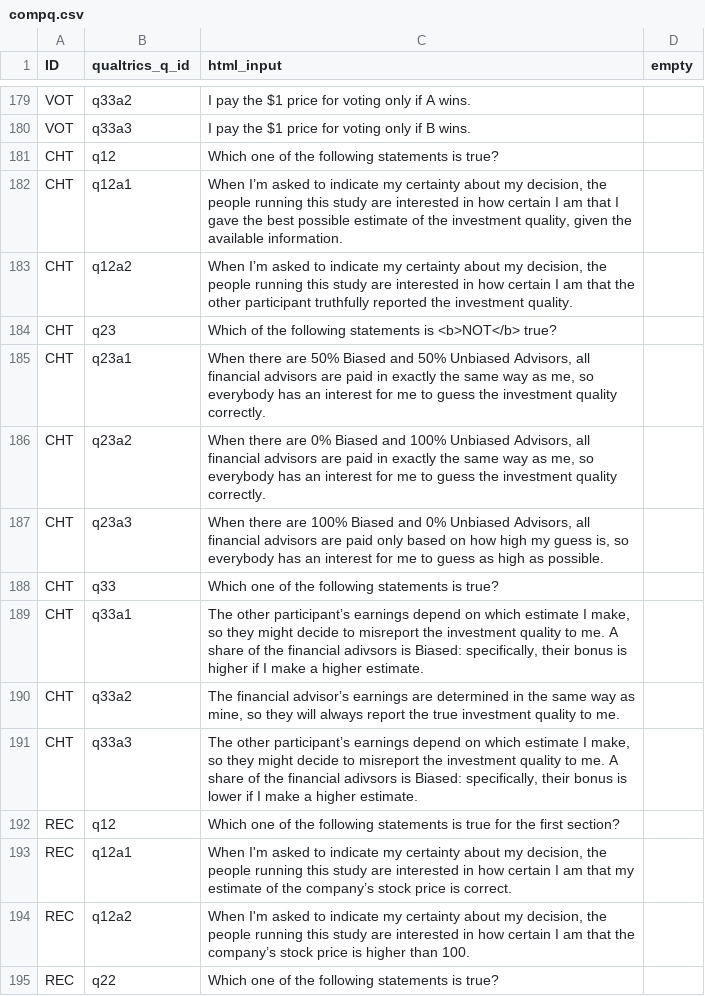
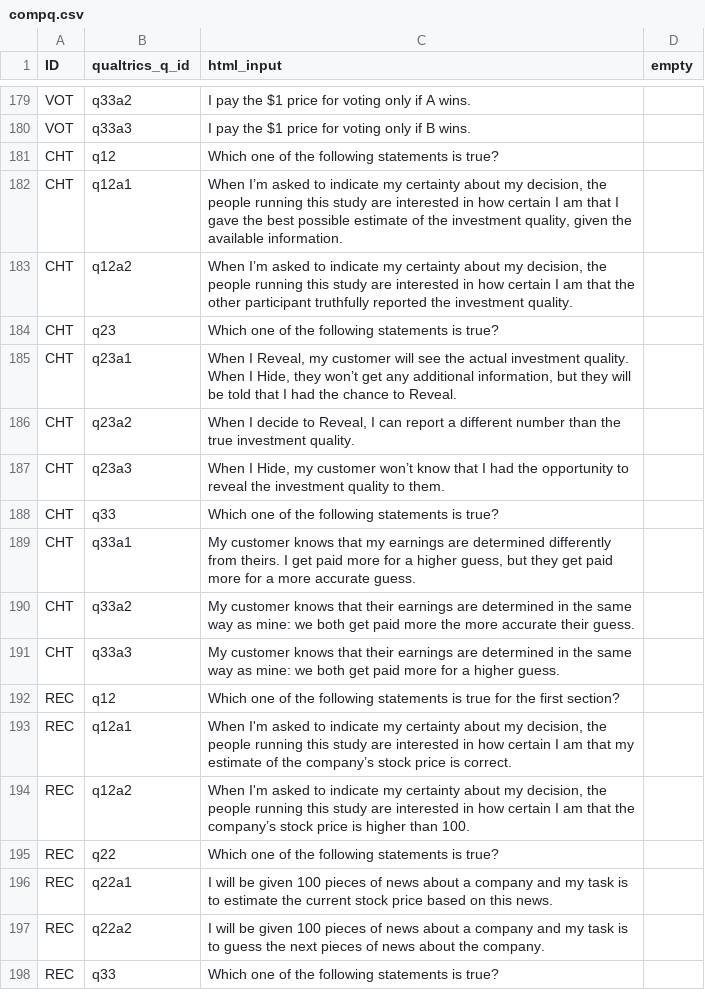
Before and after one commit to jeffreyyang97/Attenuation, a CSV file: Instructions/html/compq.csv, drawn as a sheet; only a part is shown, gaps mark what is left out; the shorter side is filled out with more unchanged rows.

Commit message:
whole survey

```diff
--- a/Instructions/html/compq.csv
+++ b/Instructions/html/compq.csv
@@ -183,10 +183,10 @@ CHT,q12a1,"When I’m asked to indicate my certainty about my decision, the peop
 CHT,q12a2,"When I’m asked to indicate my certainty about my decision, the people running this study are interested in how certain I am that the other participant truthfully reported the investment quality.",
-CHT,q23,Which of the following statements is <b>NOT</b> true?,
-CHT,q23a1,"When there are 50% Biased and 50% Unbiased Advisors, all financial advisors are paid in exactly the same way as me, so everybody has an interest for me to guess the investment quality correctly. ",
-CHT,q23a2,"When there are 0% Biased and 100% Unbiased Advisors, all financial advisors are paid in exactly the same way as me, so everybody has an interest for me to guess the investment quality correctly.",
-CHT,q23a3,"When there are 100% Biased and 0% Unbiased Advisors, all financial advisors are paid only based on how high my guess is, so everybody has an interest for me to guess as high as possible.",
+CHT,q23,Which one of the following statements is true?,
+CHT,q23a1,"When I Reveal, my customer will see the actual investment quality. When I Hide, they won’t get any additional information, but they will be told that I had the chance to Reveal.",
+CHT,q23a2,"When I decide to Reveal, I can report a different number than the true investment quality.",
+CHT,q23a3,"When I Hide, my customer won’t know that I had the opportunity to reveal the investment quality to them.",
 CHT,q33,Which one of the following statements is true?,
-CHT,q33a1,"The other participant’s earnings depend on which estimate I make, so they might decide to misreport the investment quality to me. A share of the financial adivsors is Biased: specifically, their bonus is higher if I make a higher estimate.",
-CHT,q33a2,"The financial advisor’s earnings are determined in the same way as mine, so they will always report the true investment quality to me.",
-CHT,q33a3,"The other participant’s earnings depend on which estimate I make, so they might decide to misreport the investment quality to me. A share of the financial adivsors is Biased: specifically, their bonus is lower if I make a higher estimate.",
+CHT,q33a1,"My customer knows that my earnings are determined differently from theirs. I get paid more for a higher guess, but they get paid more for a more accurate guess.",
+CHT,q33a2,My customer knows that their earnings are determined in the same way as mine: we both get paid more the more accurate their guess.,
+CHT,q33a3,My customer knows that their earnings are determined in the same way as mine: we both get paid more for a higher guess.,
 REC,q12,Which one of the following statements is true for the first section?,
```
